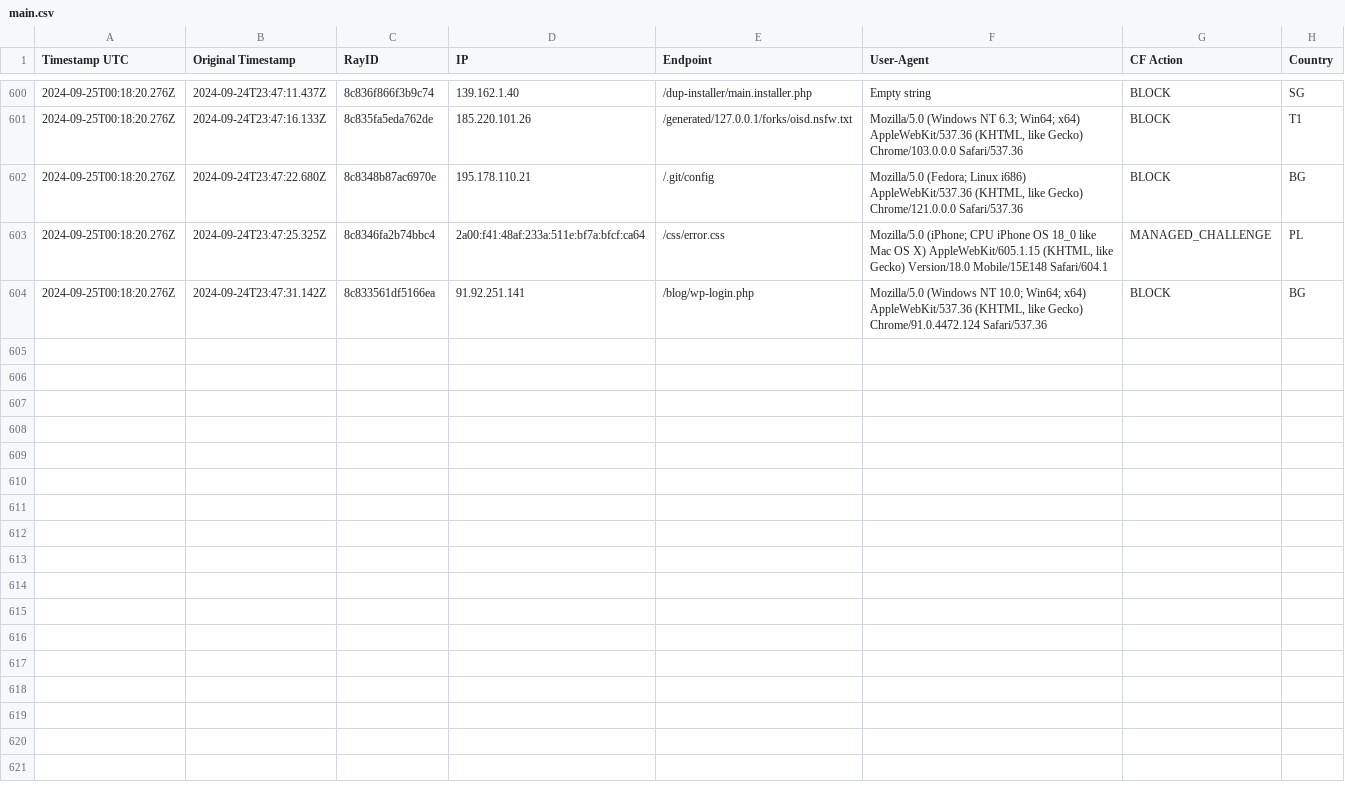
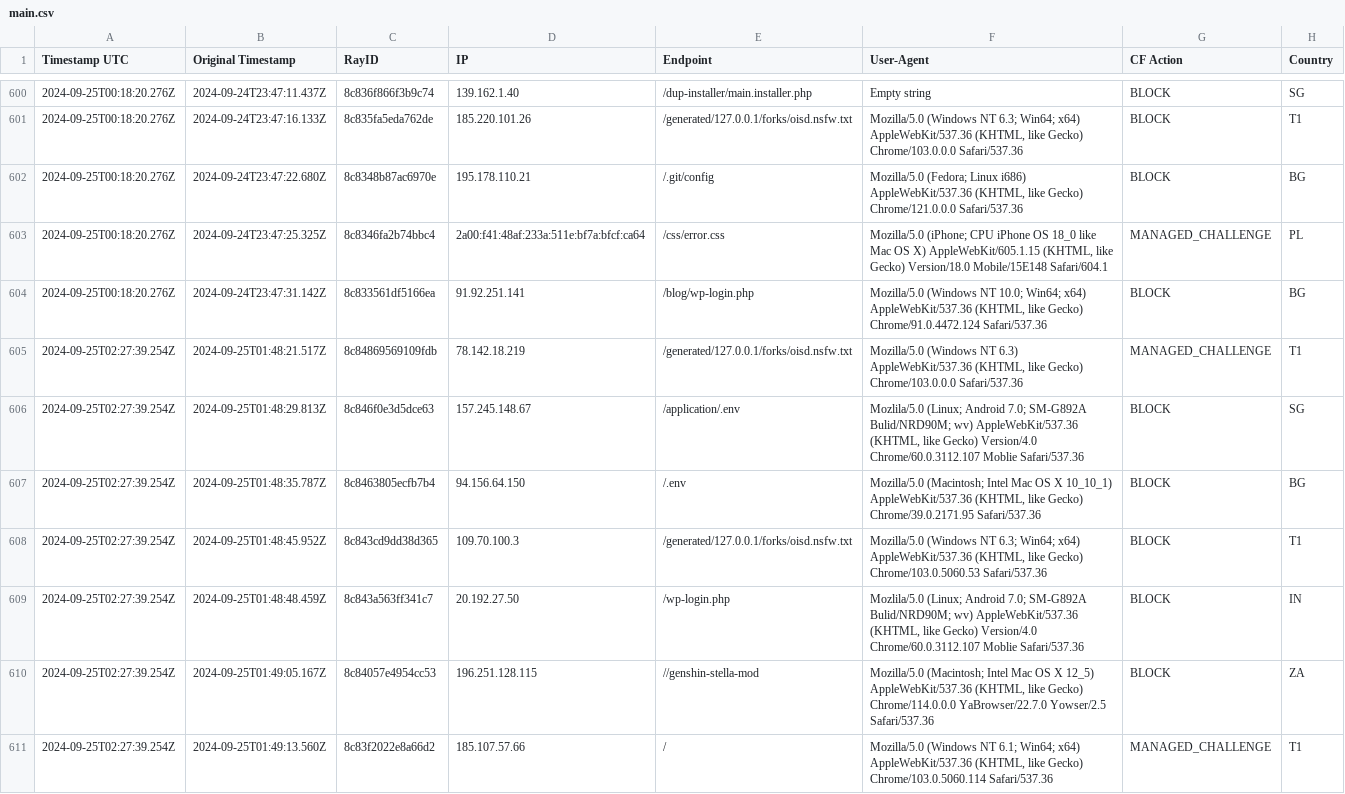
Before and after one commit to sefinek24/Malicious-IP-Addresses, a CSV file: lists/main.csv, drawn as a sheet; only a part is shown, gaps mark what is left out; the diff names each change by its address in the sheet, - before the commit and + after, or states it on an @@ line.

Commit message:
Update the list of malicious IP addresses [2 files]
lists/main.csv
lists/main.txt

```diff
--- a/lists/main.csv
+++ b/lists/main.csv
+row 605: 2024-09-25T02:27:39.254Z | 2024-09-25T01:48:21.517Z | 8c84869569109fdb | 78.142.18.219 | /generated/127.0.0.1/forks/oisd.nsfw.txt | Mozilla/5.0 (Windows NT 6.3) AppleWebKit/537.36 (KHTML, like Gecko) Chrome/103.0.0.0 Safari/537.36 | MANAGED_CHALLENGE | T1
+row 606: 2024-09-25T02:27:39.254Z | 2024-09-25T01:48:29.813Z | 8c846f0e3d5dce63 | 157.245.148.67 | /application/.env | Mozlila/5.0 (Linux; Android 7.0; SM-G892A Bulid/NRD90M; wv) AppleWebKit/537.36 (KHTML, like Gecko) Version/4.0 Chrome/60.0.3112.107 Moblie Safari/537.36 | BLOCK | SG
+row 607: 2024-09-25T02:27:39.254Z | 2024-09-25T01:48:35.787Z | 8c8463805ecfb7b4 | 94.156.64.150 | /.env | Mozilla/5.0 (Macintosh; Intel Mac OS X 10_10_1) AppleWebKit/537.36 (KHTML, like Gecko) Chrome/39.0.2171.95 Safari/537.36 | BLOCK | BG
+row 608: 2024-09-25T02:27:39.254Z | 2024-09-25T01:48:45.952Z | 8c843cd9dd38d365 | 109.70.100.3 | /generated/127.0.0.1/forks/oisd.nsfw.txt | Mozilla/5.0 (Windows NT 6.3; Win64; x64) AppleWebKit/537.36 (KHTML, like Gecko) Chrome/103.0.5060.53 Safari/537.36 | BLOCK | T1
+row 609: 2024-09-25T02:27:39.254Z | 2024-09-25T01:48:48.459Z | 8c843a563ff341c7 | 20.192.27.50 | /wp-login.php | Mozlila/5.0 (Linux; Android 7.0; SM-G892A Bulid/NRD90M; wv) AppleWebKit/537.36 (KHTML, like Gecko) Version/4.0 Chrome/60.0.3112.107 Moblie Safari/537.36 | BLOCK | IN
+row 610: 2024-09-25T02:27:39.254Z | 2024-09-25T01:49:05.167Z | 8c84057e4954cc53 | 196.251.128.115 | //genshin-stella-mod | Mozilla/5.0 (Macintosh; Intel Mac OS X 12_5) AppleWebKit/537.36 (KHTML, like Gecko) Chrome/114.0.0.0 YaBrowser/22.7.0 Yowser/2.5 Safari/537.36 | BLOCK | ZA
+row 611: 2024-09-25T02:27:39.254Z | 2024-09-25T01:49:13.560Z | 8c83f2022e8a66d2 | 185.107.57.66 | / | Mozilla/5.0 (Windows NT 6.1; Win64; x64) AppleWebKit/537.36 (KHTML, like Gecko) Chrome/103.0.5060.114 Safari/537.36 | MANAGED_CHALLENGE | T1
```
Also changed, not shown: 1 other file.
